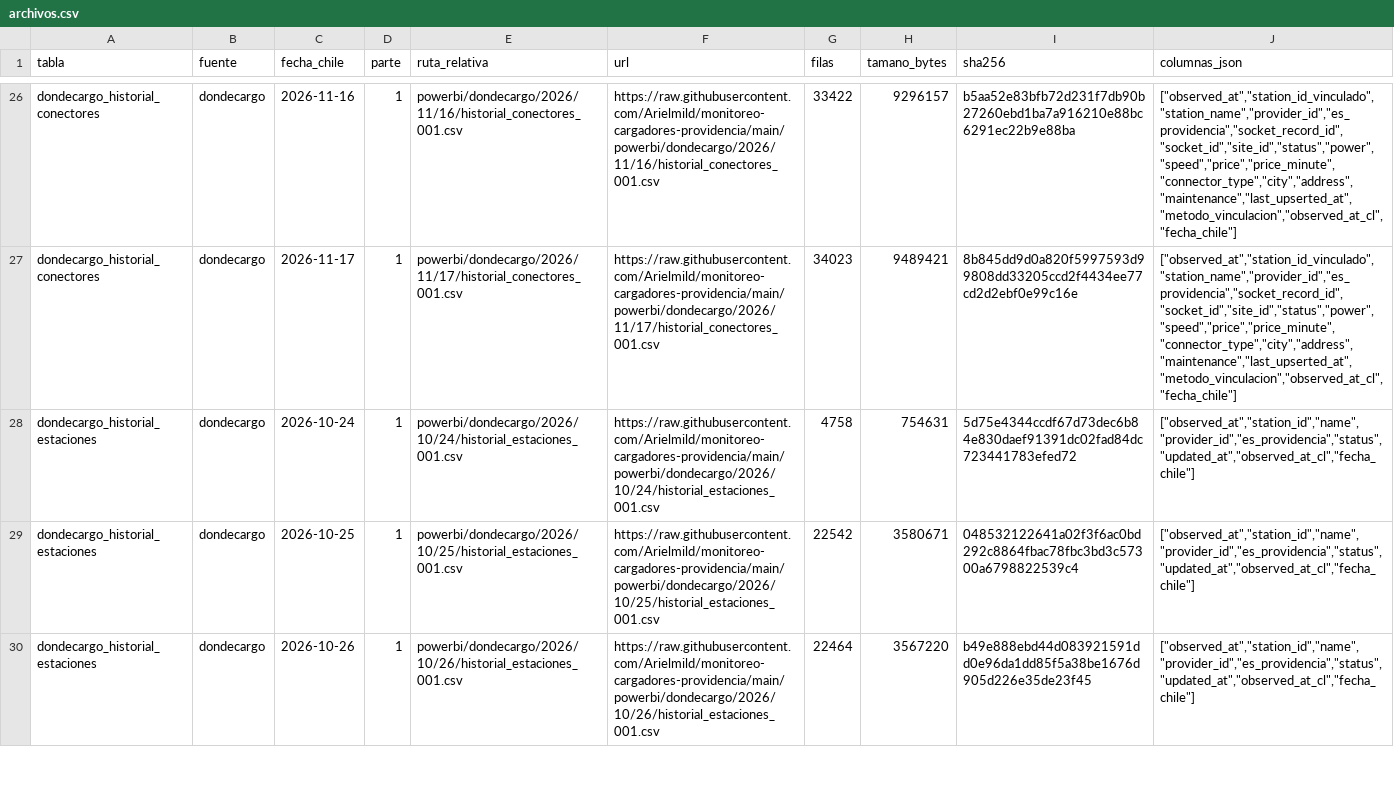
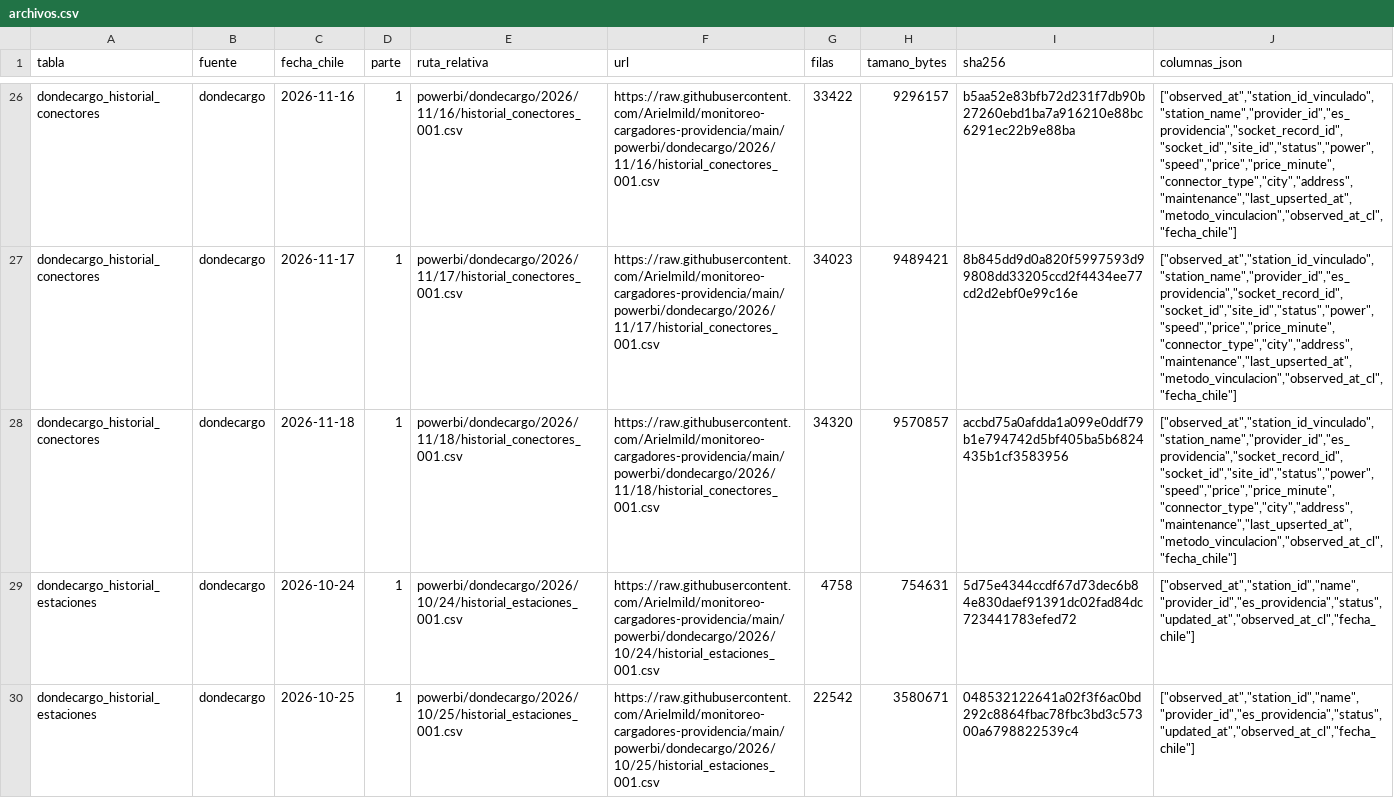
Before and after one commit to Arielmild/monitoreo-cargadores-providencia, a CSV file: powerbi/archivos.csv, drawn as a sheet; only a part is shown, gaps mark what is left out; the shorter side is filled out with more unchanged rows; the diff covers the shown part only; the diff names each change by its address in the sheet, - before the commit and + after, or states it on an @@ line.

```diff
--- a/powerbi/archivos.csv
+++ b/powerbi/archivos.csv
+row 28: dondecargo_historial_conectores | dondecargo | 2026-11-18 | 1 | powerbi/dondecargo/2026/11/18/historial_conectores_001.csv | https://raw.githubusercontent.com/Arielmild/monitoreo-cargadores-providencia/main/powerbi/dondecargo/2026/11/18/historial_conectores_001.csv | 34320 | 9570857 | accbd75a0afdda1a099e0ddf79b1e794742d5bf405ba5b6824435b1cf3583956 | ["observed_at","station_id_vinculado","station_name","provider_id","es_providencia","socket_record_id","socket_id","site_id","status","power","speed","price","price_minute","connector_type","city","address","maintenance","last_upserted_at","metodo_vinculacion","observed_at_cl","fecha_chile"]
```
Also changed, not shown: 2 added rows elsewhere in this file, 7 other files.
